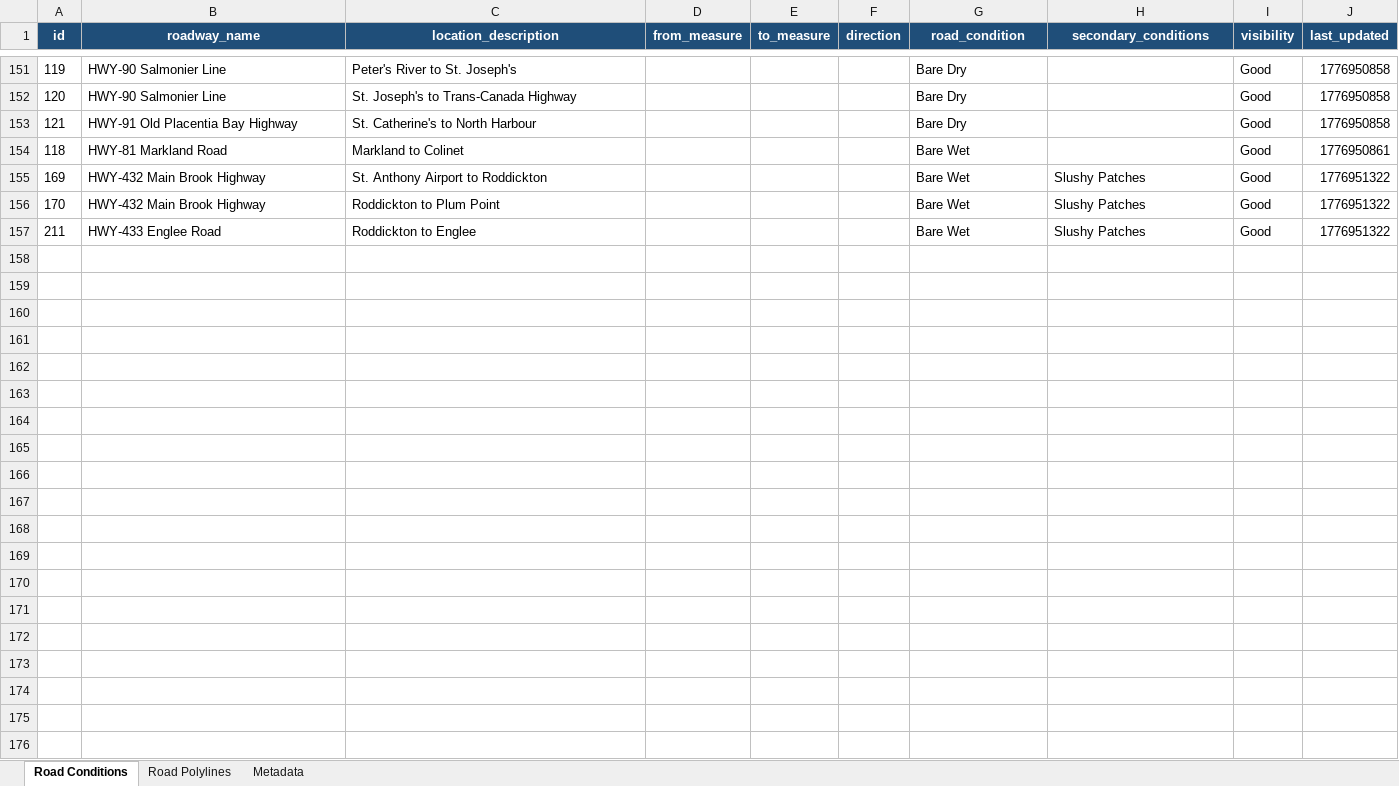
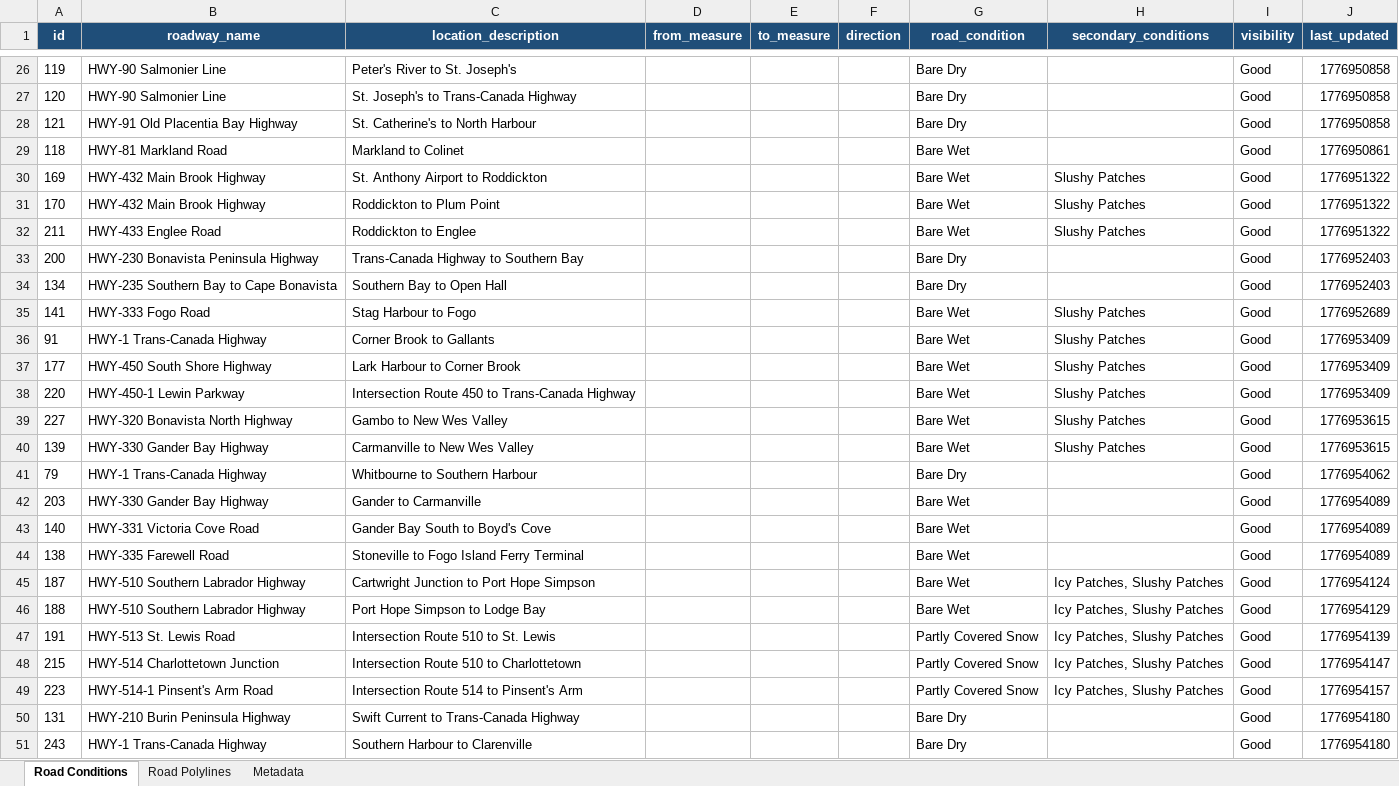
Before and after one commit to eddie810/NL511, an Excel workbook: nl511_data.xlsx, sheet Road Conditions, drawn as a sheet; only a part is shown, gaps mark what is left out; values as stored, in another font and other column widths than the file's, no borders; the diff covers the shown part only; the diff names each change by its address in the sheet, - before the commit and + after, or states it on an @@ line.

```diff
--- a/nl511_data.xlsx (sheet Road Conditions)
+++ b/nl511_data.xlsx (sheet Road Conditions)
+row 33: 200 | HWY-230 Bonavista Peninsula Highway | Trans-Canada Highway to Southern Bay |  |  |  | Bare Dry |  | Good | 1776952403
+row 34: 134 | HWY-235 Southern Bay to Cape Bonavista | Southern Bay to Open Hall |  |  |  | Bare Dry |  | Good | 1776952403
+row 35: 141 | HWY-333 Fogo Road | Stag Harbour to Fogo |  |  |  | Bare Wet | Slushy Patches | Good | 1776952689
+row 36: 91 | HWY-1 Trans-Canada Highway | Corner Brook to Gallants |  |  |  | Bare Wet | Slushy Patches | Good | 1776953409
+row 37: 177 | HWY-450 South Shore Highway | Lark Harbour to Corner Brook |  |  |  | Bare Wet | Slushy Patches | Good | 1776953409
+row 38: 220 | HWY-450-1 Lewin Parkway | Intersection Route 450 to Trans-Canada Highway |  |  |  | Bare Wet | Slushy Patches | Good | 1776953409
+row 39: 227 | HWY-320 Bonavista North Highway | Gambo to New Wes Valley |  |  |  | Bare Wet | Slushy Patches | Good | 1776953615
+row 40: 139 | HWY-330 Gander Bay Highway | Carmanville to New Wes Valley |  |  |  | Bare Wet | Slushy Patches | Good | 1776953615
+row 41: 79 | HWY-1 Trans-Canada Highway | Whitbourne to Southern Harbour |  |  |  | Bare Dry |  | Good | 1776954062
+row 42: 203 | HWY-330 Gander Bay Highway | Gander to Carmanville |  |  |  | Bare Wet |  | Good | 1776954089
+row 43: 140 | HWY-331 Victoria Cove Road | Gander Bay South to Boyd's Cove |  |  |  | Bare Wet |  | Good | 1776954089
+row 44: 138 | HWY-335 Farewell Road | Stoneville to Fogo Island Ferry Terminal |  |  |  | Bare Wet |  | Good | 1776954089
+row 45: 187 | HWY-510 Southern Labrador Highway | Cartwright Junction to Port Hope Simpson |  |  |  | Bare Wet | Icy Patches, Slushy Patches | Good | 1776954124
+row 46: 188 | HWY-510 Southern Labrador Highway | Port Hope Simpson to Lodge Bay |  |  |  | Bare Wet | Icy Patches, Slushy Patches | Good | 1776954129
+row 47: 191 | HWY-513 St. Lewis Road | Intersection Route 510 to St. Lewis |  |  |  | Partly Covered Snow | Icy Patches, Slushy Patches | Good | 1776954139
+row 48: 215 | HWY-514 Charlottetown Junction | Intersection Route 510 to Charlottetown |  |  |  | Partly Covered Snow | Icy Patches, Slushy Patches | Good | 1776954147
+row 49: 223 | HWY-514-1 Pinsent's Arm Road | Intersection Route 514 to Pinsent's Arm |  |  |  | Partly Covered Snow | Icy Patches, Slushy Patches | Good | 1776954157
+row 50: 131 | HWY-210 Burin Peninsula Highway | Swift Current to Trans-Canada Highway |  |  |  | Bare Dry |  | Good | 1776954180
+row 51: 243 | HWY-1 Trans-Canada Highway | Southern Harbour to Clarenville |  |  |  | Bare Dry |  | Good | 1776954180
```
Also changed, not shown: 106 added rows and 125 removed rows elsewhere in this sheet, sheet Road Polylines, sheet Metadata, 1 other file.
